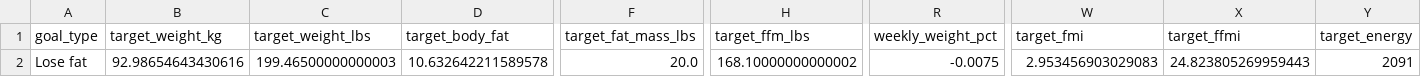
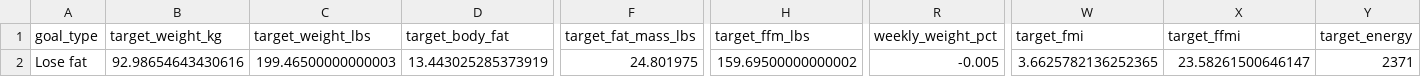
Before and after one commit to drhaun/bcompnutritiontool, a CSV file: data/goal_info.csv, drawn as a sheet; only a part is shown, gaps mark what is left out; the diff names each change by its address in the sheet, - before the commit and + after, or states it on an @@ line.

```diff
--- a/data/goal_info.csv
+++ b/data/goal_info.csv
-D2 (target_body_fat): 10.632642211589578
+D2 (target_body_fat): 13.443025285373919
-F2 (target_fat_mass_lbs): 20.0
+F2 (target_fat_mass_lbs): 24.801975
-H2 (target_ffm_lbs): 168.10000000000002
+H2 (target_ffm_lbs): 159.69500000000002
-R2 (weekly_weight_pct): -0.0075
+R2 (weekly_weight_pct): -0.005
-W2 (target_fmi): 2.953456903029083
+W2 (target_fmi): 3.6625782136252365
-X2 (target_ffmi): 24.823805269959443
+X2 (target_ffmi): 23.58261500646147
-Y2 (target_energy): 2091
+Y2 (target_energy): 2371
```
Also changed, not shown: 1 other file.
